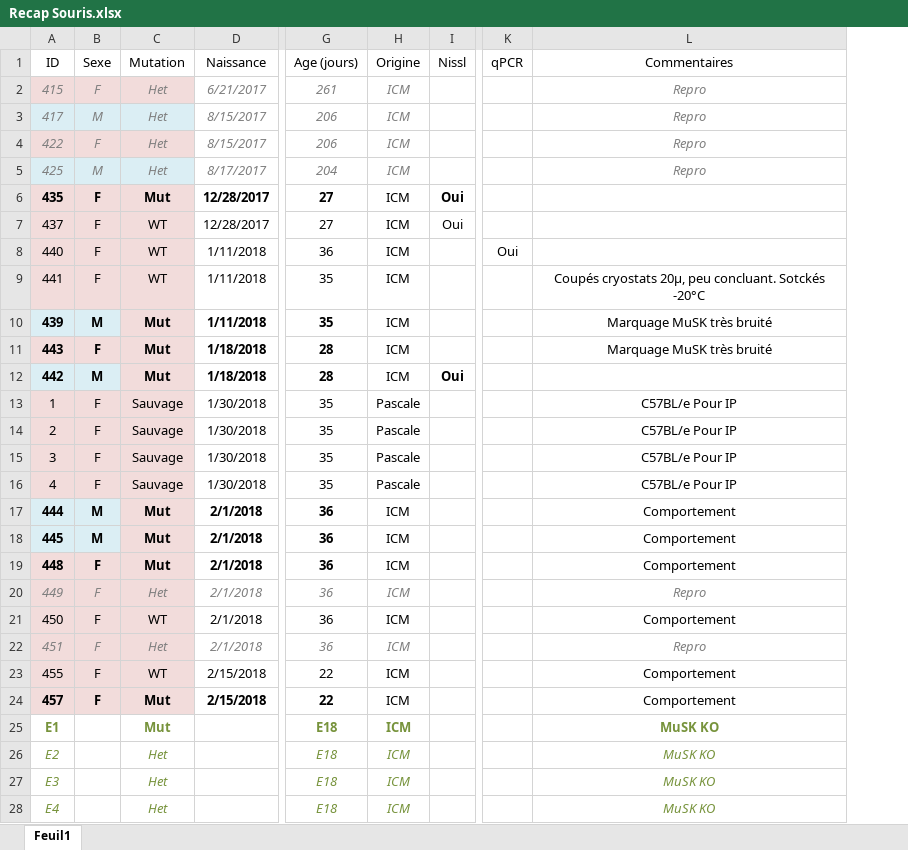
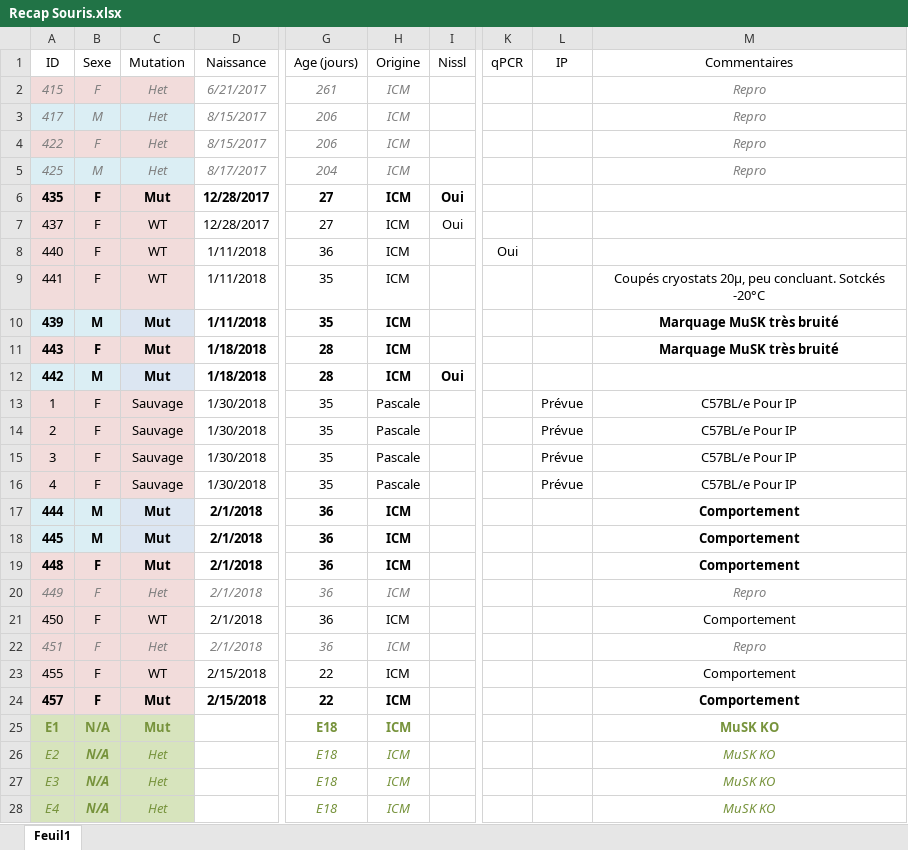
Before and after one commit to FlorentKl/rapport-m2, an Excel workbook: Recap Souris.xlsx, sheet Feuil1, drawn as a sheet; only a part is shown, gaps mark what is left out; values as stored, in another font and other column widths than the file's, no borders; conditional formats not drawn; addresses are those after the commit; the diff covers the shown part only; the diff names each change by its address in the sheet, - before the commit and + after, or states it on an @@ line.

```diff
--- a/Recap Souris.xlsx (sheet Feuil1)
+++ b/Recap Souris.xlsx (sheet Feuil1)
+column L (IP), rows 13-16: all Prévue
-H6 bold: off
+H6 bold: on
-H10:H12 bold: off
+H10:H12 bold: on
-M10:M11 bold: off
+M10:M11 bold: on
-H17:H19 bold: off
+H17:H19 bold: on
-M17:M19 bold: off
+M17:M19 bold: on
-H24 bold: off
+H24 bold: on
-M24 bold: off
+M24 bold: on
-A25:C28 fill: none
+A25:C28 fill: #D7E4BD
-B25:B28 (Sexe): (empty)
+B25:B28 (Sexe): N/A
```
Also changed, not shown: 3 edited cells and cell formats elsewhere in this sheet, formulas that keep their value, 1 other file.
